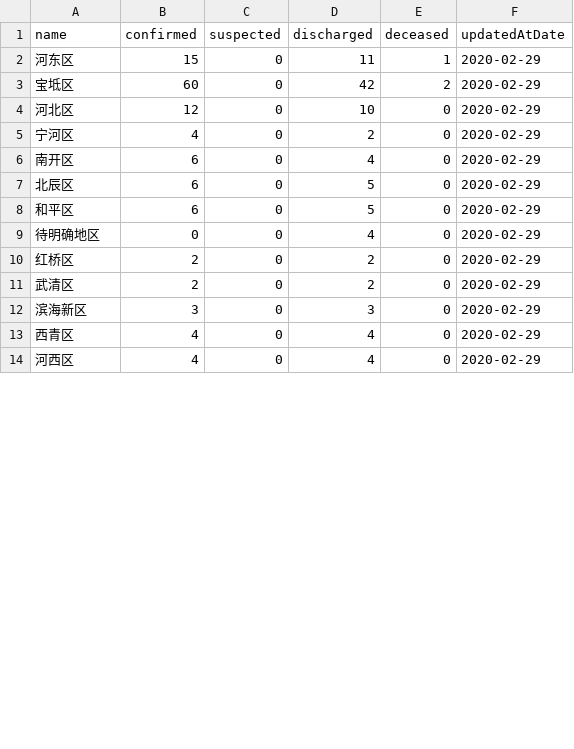
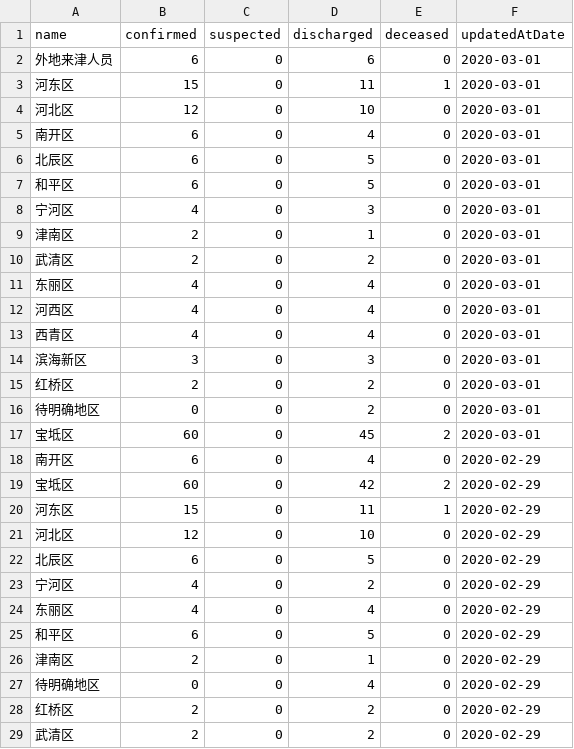
Before and after one commit to fantasticfears-stage/ncov-zh, a CSV file: public/data/provinces/tian_jin.csv, drawn as a sheet; only a part is shown; the shorter side is filled out with more unchanged rows; the diff covers the shown part only.

```diff
--- a/public/data/provinces/tian_jin.csv
+++ b/public/data/provinces/tian_jin.csv
@@ -1,9 +1,27 @@
 name,confirmed,suspected,discharged,deceased,updatedAtDate
+外地来津人员,6,0,6,0,2020-03-01
+河东区,15,0,11,1,2020-03-01
+河北区,12,0,10,0,2020-03-01
+南开区,6,0,4,0,2020-03-01
+北辰区,6,0,5,0,2020-03-01
+和平区,6,0,5,0,2020-03-01
+宁河区,4,0,3,0,2020-03-01
+津南区,2,0,1,0,2020-03-01
+武清区,2,0,2,0,2020-03-01
+东丽区,4,0,4,0,2020-03-01
+河西区,4,0,4,0,2020-03-01
+西青区,4,0,4,0,2020-03-01
+滨海新区,3,0,3,0,2020-03-01
+红桥区,2,0,2,0,2020-03-01
+待明确地区,0,0,2,0,2020-03-01
+宝坻区,60,0,45,2,2020-03-01
+南开区,6,0,4,0,2020-02-29
+宝坻区,60,0,42,2,2020-02-29
 河东区,15,0,11,1,2020-02-29
-宝坻区,60,0,42,2,2020-02-29
 河北区,12,0,10,0,2020-02-29
+北辰区,6,0,5,0,2020-02-29
 宁河区,4,0,2,0,2020-02-29
-南开区,6,0,4,0,2020-02-29
-北辰区,6,0,5,0,2020-02-29
+东丽区,4,0,4,0,2020-02-29
 和平区,6,0,5,0,2020-02-29
+津南区,2,0,1,0,2020-02-29
 待明确地区,0,0,4,0,2020-02-29
```
Also changed, not shown: 99 moved rows elsewhere in this file, public/data/provinces/fu_jian.csv, public/data/provinces/gan_su.csv, 28 other files.
